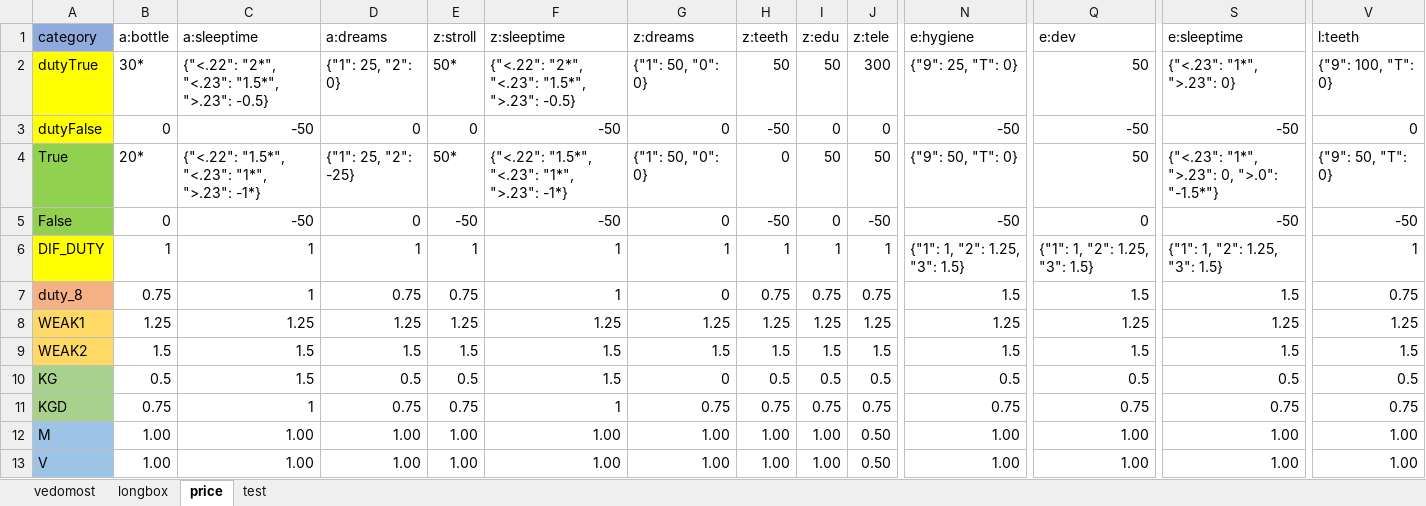
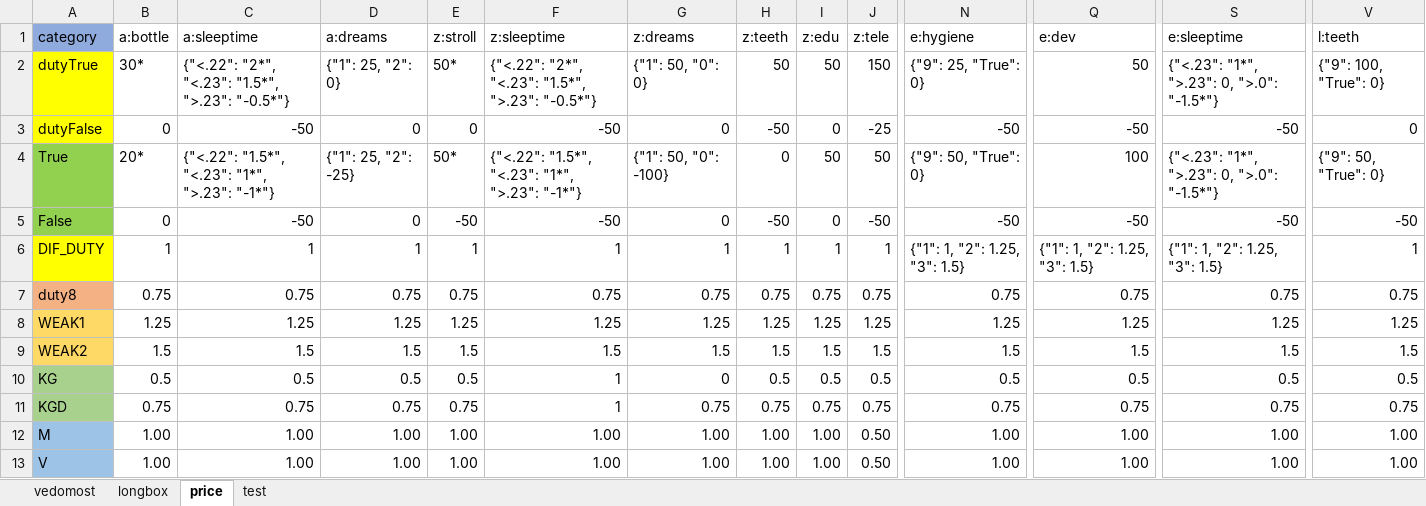
Before and after one commit to EgorVjalkov/study_to_live, an Excel workbook: months/m23/m23.xlsx, sheet price, drawn as a sheet; only a part is shown, gaps mark what is left out; values as stored, in another font and other column widths than the file's, no borders; conditional formats not drawn; removed rows and columns are numbered as before the commit, all else as after; rows hold the shown columns only; the diff names each change by its address in the sheet, - before the commit and + after, or states it on an @@ line.

```diff
--- a/months/m23/m23.xlsx (sheet price)
+++ b/months/m23/m23.xlsx (sheet price)
-C2 (a:sleeptime): …"1.5*", ">.23": -0.5}
+C2 (a:sleeptime): …"1.5*", ">.23": "-0.5*"}
-F2 (z:sleeptime): …"1.5*", ">.23": -0.5}
+F2 (z:sleeptime): …"1.5*", ">.23": "-0.5*"}
-J2 (z:tele): 300
+J2 (z:tele): 150
-N2 (e:hygiene): {"9": 25, "T": 0}
+N2 (e:hygiene): {"9": 25, "True": 0}
-S2 (e:sleeptime): {"<.23": "1*", ">.23": 0}
+S2 (e:sleeptime): {"<.23": "1*", ">.23": 0, ">.0": "-1.5*"}
-V2 (l:teeth): {"9": 100, "T": 0}
+V2 (l:teeth): {"9": 100, "True": 0}
-J3 (z:tele): 0
+J3 (z:tele): -25
-C4 (a:sleeptime): {"<.22": "1.5*", "<.23": "1*", ">.23": -1*}
+C4 (a:sleeptime): {"<.22": "1.5*", "<.23": "1*", ">.23": "-1*"}
-F4 (z:sleeptime): {"<.22": "1.5*", "<.23": "1*", ">.23": -1*}
+F4 (z:sleeptime): {"<.22": "1.5*", "<.23": "1*", ">.23": "-1*"}
-G4 (z:dreams): {"1": 50, "0": 0}
+G4 (z:dreams): {"1": 50, "0": -100}
-N4 (e:hygiene): {"9": 50, "T": 0}
+N4 (e:hygiene): {"9": 50, "True": 0}
-Q4 (e:dev): 50
+Q4 (e:dev): 100
-V4 (l:teeth): {"9": 50, "T": 0}
+V4 (l:teeth): {"9": 50, "True": 0}
-Q5 (e:dev): 0
+Q5 (e:dev): -50
-row 7: duty_8 | 0.75 | 1 | 0.75 | 0.75 | 1 | 0 | 0.75 | 0.75 | 0.75 | 1.5 | 1.5 | 1.5 | 0.75
+row 7: duty8 | 0.75 | 0.75 | 0.75 | 0.75 | 0.75 | 0.75 | 0.75 | 0.75 | 0.75 | 0.75 | 0.75 | 0.75 | 0.75
-C10 (a:sleeptime): 1.5
+C10 (a:sleeptime): 0.5
-F10 (z:sleeptime): 1.5
+F10 (z:sleeptime): 1
-C11 (a:sleeptime): 1
+C11 (a:sleeptime): 0.75
```
Also changed, not shown: sheet vedomost, 7 other files.
